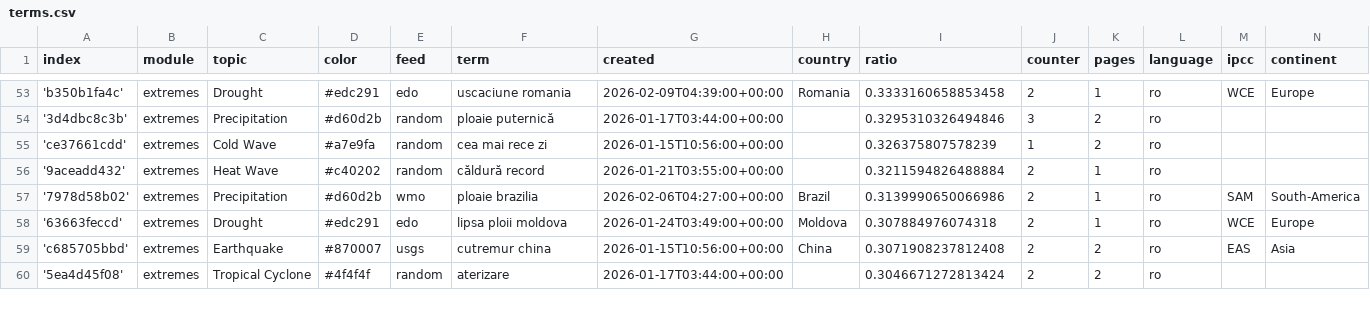
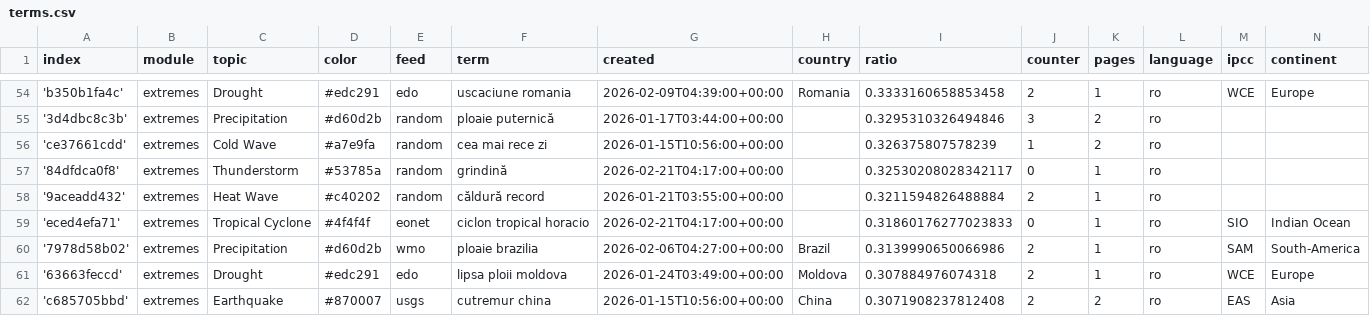
Before and after one commit to TinoH91news/romanianExtremes, a CSV file: terms.csv, drawn as a sheet; only a part is shown, gaps mark what is left out; the shorter side is filled out with more unchanged rows; the diff covers the shown part only.

Commit message:
Commit from GitHub Actions (import:0.0)

```diff
--- a/terms.csv
+++ b/terms.csv
@@ -55,3 +56,5 @@ index,module,topic,color,feed,term,created,country,ratio,counter,pages,language,
 'ce37661cdd',extremes,Cold Wave,#a7e9fa,random,cea mai rece zi,2026-01-15T10:56:00+00:00,,0.326375807578239,1,2,ro,,
+'84dfdca0f8',extremes,Thunderstorm,#53785a,random,grindină,2026-02-21T04:17:00+00:00,,0.32530208028342117,0,1,ro,,
 '9aceadd432',extremes,Heat Wave,#c40202,random,căldură record,2026-01-21T03:55:00+00:00,,0.3211594826488884,2,1,ro,,
+'eced4efa71',extremes,Tropical Cyclone,#4f4f4f,eonet,ciclon tropical horacio,2026-02-21T04:17:00+00:00,,0.31860176277023833,0,1,ro,SIO,Indian Ocean
 '7978d58b02',extremes,Precipitation,#d60d2b,wmo,ploaie brazilia,2026-02-06T04:27:00+00:00,Brazil,0.3139990650066986,2,1,ro,SAM,South-America
```
Also changed, not shown: 4 added rows and 1 moved row elsewhere in this file.
